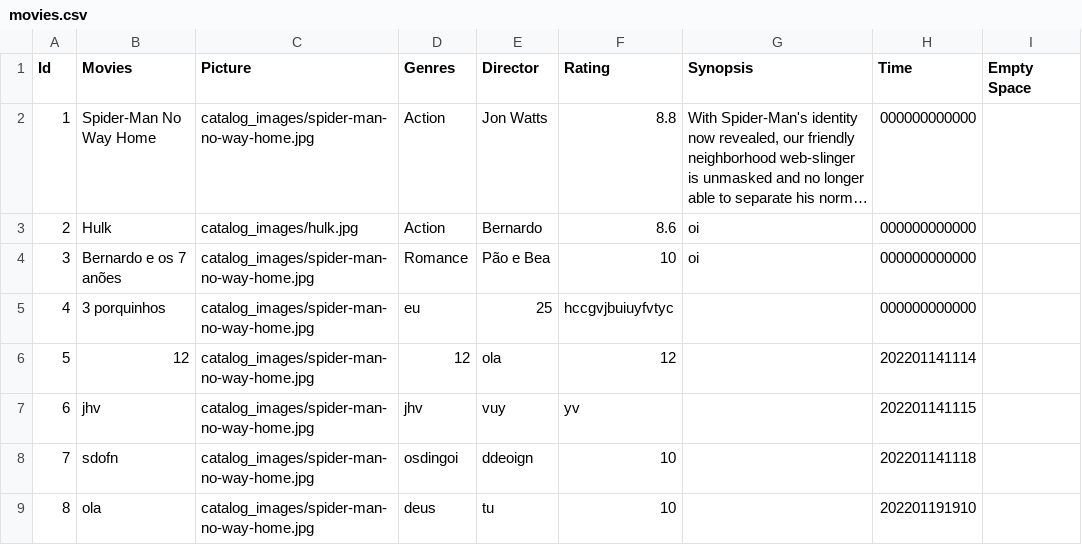
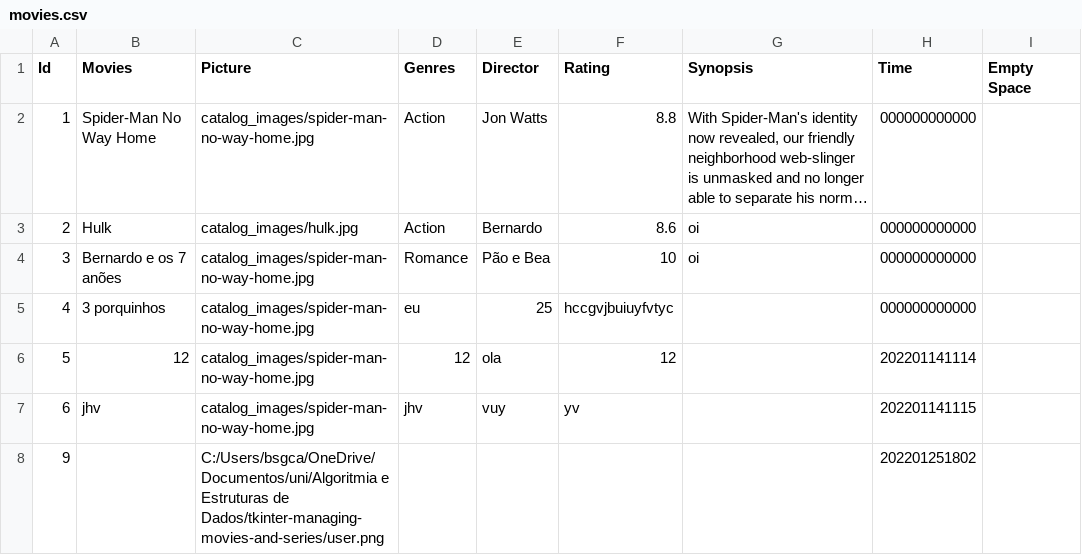
Before and after one commit to Bernardolgm99/tkinter-managing-movies-and-series, a CSV file: database/movies.csv, drawn as a sheet; long unchanged cells end in …; removed rows and columns are numbered as before the commit, all else as after; the diff names each change by its address in the sheet, - before the commit and + after, or states it on an @@ line.

```diff
--- a/database/movies.csv
+++ b/database/movies.csv
-row 8: 7 | sdofn | catalog_images/spider-man-no-way-home.jpg | osdingoi | ddeoign | 10 |  | 202201141118
-row 9: 8 | ola | catalog_images/spider-man-no-way-home.jpg | deus | tu | 10 |  | 202201191910
+row 8: 9 |  | C:/Users/bsgca/OneDrive/Documentos/uni/Algoritmia e Estruturas de Dados/tkinter-managing-movies-and-series/user.png |  |  |  |  | 202201251802
```
Also changed, not shown: database/users.csv, 2 other files.
